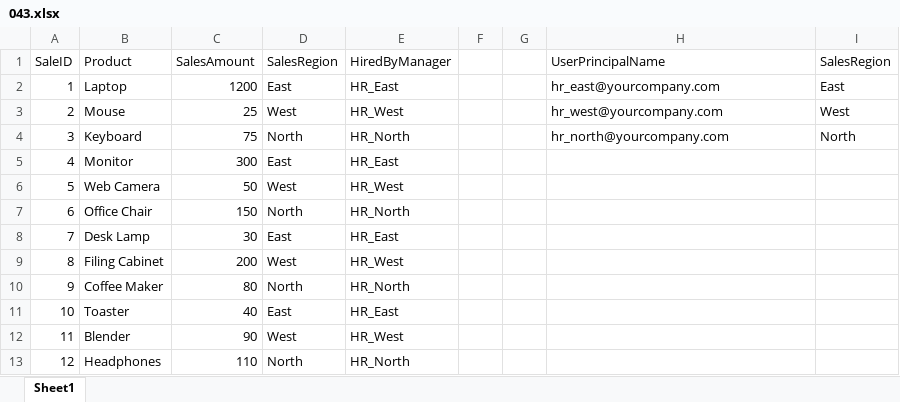
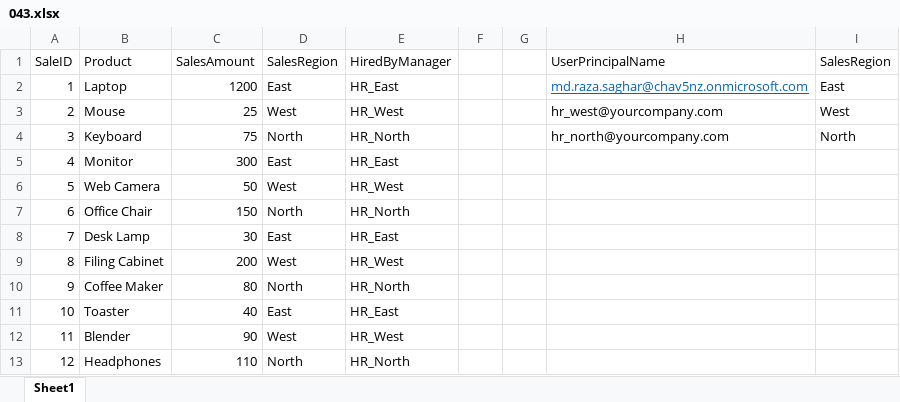
Before and after one commit to afcks/RSBI004, an Excel workbook: 043.xlsx, sheet Sheet1, drawn as a sheet; values as stored, in another font and other column widths than the file's, no borders; table styles not drawn; the diff names each change by its address in the sheet, - before the commit and + after, or states it on an @@ line.

Commit message:
Add files via upload

```diff
--- a/043.xlsx (sheet Sheet1)
+++ b/043.xlsx (sheet Sheet1)
-H2 (UserPrincipalName): hr_east@yourcompany.com
+H2 (UserPrincipalName): md.raza.saghar@chav5nz.onmicrosoft.com
@@ H2 underline: off → on, text colour: black → #0563C1 @@
```
